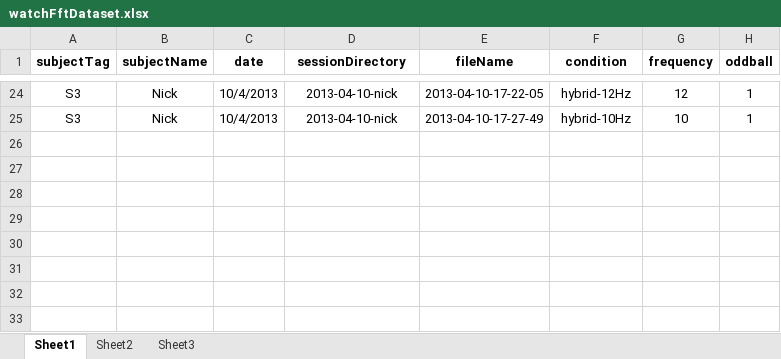
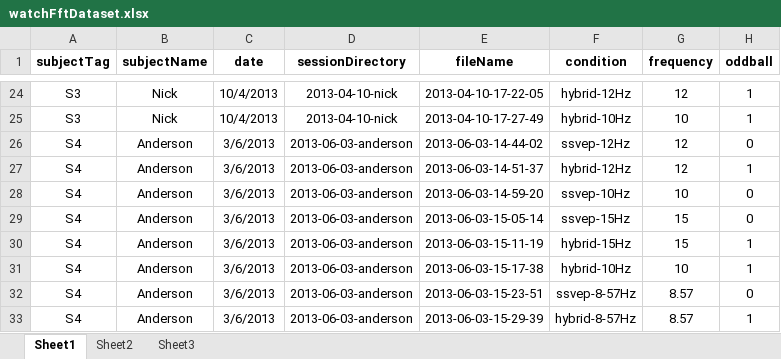
Before and after one commit to adriencombaz/HybBciCode, an Excel workbook: dataAnalysisCodes/watchERP/04-watchSSVEP-SNR/watchFftDataset.xlsx, sheet Sheet1, drawn as a sheet; only a part is shown, gaps mark what is left out; values as stored, in another font and other column widths than the file's, no borders; the diff names each change by its address in the sheet, - before the commit and + after, or states it on an @@ line.

Commit message:
more scripts for analysis 2stim data

```diff
--- a/dataAnalysisCodes/watchERP/04-watchSSVEP-SNR/watchFftDataset.xlsx (sheet Sheet1)
+++ b/dataAnalysisCodes/watchERP/04-watchSSVEP-SNR/watchFftDataset.xlsx (sheet Sheet1)
+row 26: S4 | Anderson | 3/6/2013 | 2013-06-03-anderson | 2013-06-03-14-44-02 | ssvep-12Hz | 12 | 0
+row 27: S4 | Anderson | 3/6/2013 | 2013-06-03-anderson | 2013-06-03-14-51-37 | hybrid-12Hz | 12 | 1
+row 28: S4 | Anderson | 3/6/2013 | 2013-06-03-anderson | 2013-06-03-14-59-20 | ssvep-10Hz | 10 | 0
+row 29: S4 | Anderson | 3/6/2013 | 2013-06-03-anderson | 2013-06-03-15-05-14 | ssvep-15Hz | 15 | 0
+row 30: S4 | Anderson | 3/6/2013 | 2013-06-03-anderson | 2013-06-03-15-11-19 | hybrid-15Hz | 15 | 1
+row 31: S4 | Anderson | 3/6/2013 | 2013-06-03-anderson | 2013-06-03-15-17-38 | hybrid-10Hz | 10 | 1
+row 32: S4 | Anderson | 3/6/2013 | 2013-06-03-anderson | 2013-06-03-15-23-51 | ssvep-8-57Hz | 8.57 | 0
+row 33: S4 | Anderson | 3/6/2013 | 2013-06-03-anderson | 2013-06-03-15-29-39 | hybrid-8-57Hz | 8.57 | 1
```
Also changed, not shown: 23 other files.
